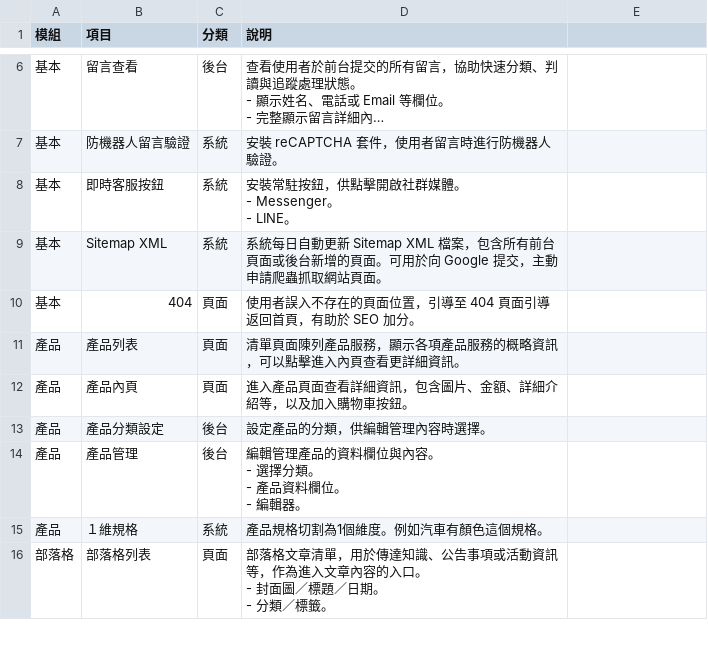
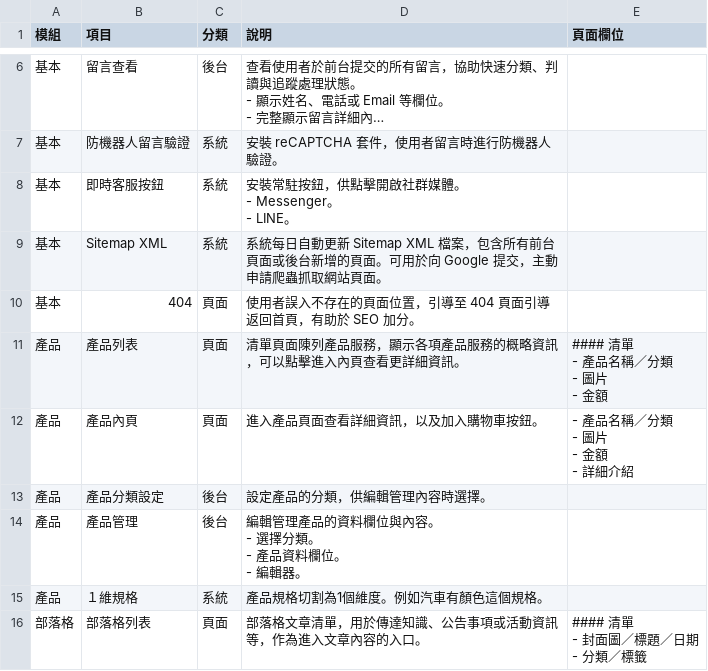
Before and after one commit to StarChang022/AI-Agent, a CSV file: PlayPlus/⚙️參數設定/範例報價單規格.csv, drawn as a sheet; only a part is shown, gaps mark what is left out; long unchanged cells end in …; ↵ is a line break in a cell; the diff covers the shown part only; the diff names each change by its address in the sheet, - before the commit and + after, or states it on an @@ line.

```diff
--- a/PlayPlus/⚙️參數設定/範例報價單規格.csv
+++ b/PlayPlus/⚙️參數設定/範例報價單規格.csv
-E1: (empty)
+E1: 頁面欄位
-E11 (頁面欄位): (empty)
+E11 (頁面欄位): #### 清單 ↵ - 產品名稱／分類 ↵ - 圖片 ↵ - 金額
-D12 (說明): 進入產品頁面查看詳細資訊，包含圖片、金額、詳細介紹等，以及加入購物車按鈕。
+D12 (說明): 進入產品頁面查看詳細資訊，以及加入購物車按鈕。
-E12 (頁面欄位): (empty)
+E12 (頁面欄位): - 產品名稱／分類 ↵ - 圖片 ↵ - 金額 ↵ - 詳細介紹
-D16 (說明): …的入口。 ↵ - 封面圖／標題／日期。 ↵ - 分類／標籤。
+D16 (說明): …的入口。
-E16 (頁面欄位): (empty)
+E16 (頁面欄位): #### 清單 ↵ - 封面圖／標題／日期 ↵ - 分類／標籤
```
Also changed, not shown: 7 edited cells elsewhere in this file, PlayPlus/專案/3C Bidding/架構規格.csv, 9 other files.
